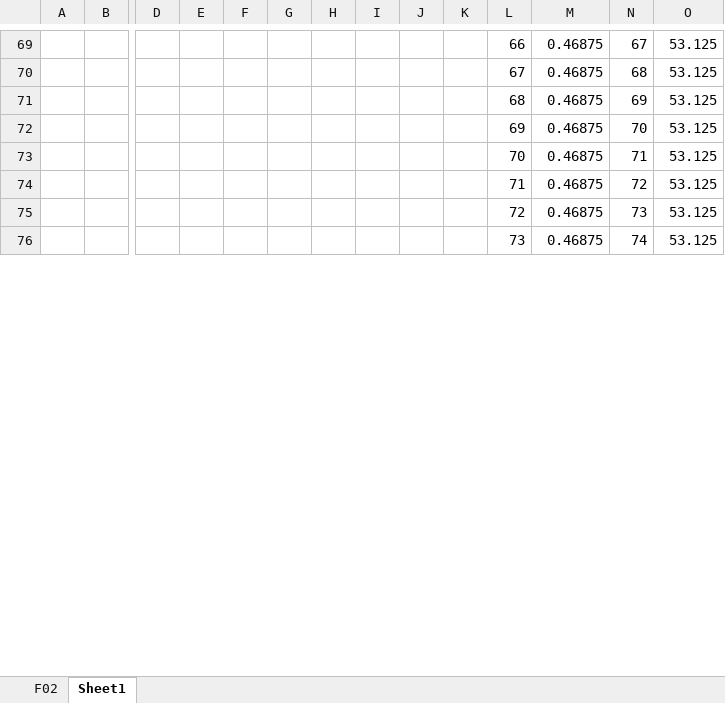
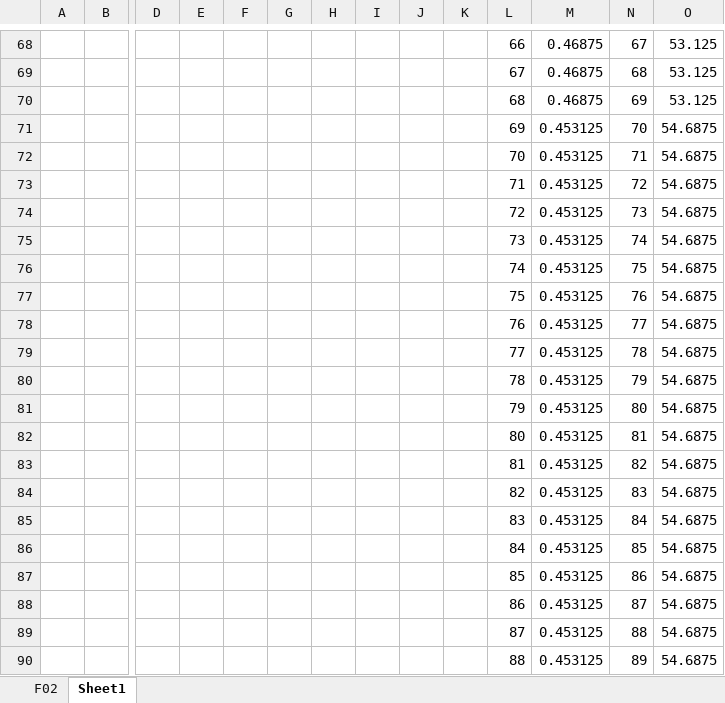
Before and after one commit to dshah1901/P4P-Transformer-ASR-for-Dysarthric-Spech, an Excel workbook: Dysarthric Speakers.xlsx, sheet Sheet1, drawn as a sheet; only a part is shown, gaps mark what is left out; values as stored, in another font and other column widths than the file's, no borders; charts and pictures not drawn; addresses are those after the commit; rows hold the shown columns only; the diff covers the shown part only; the diff names each change by its address in the sheet, - before the commit and + after, or states it on an @@ line.

```diff
--- a/Dysarthric Speakers.xlsx (sheet Sheet1)
+++ b/Dysarthric Speakers.xlsx (sheet Sheet1)
-M71:M75: 0.46875
+M71:M75: 0.453125
-O71:O75: 53.125
+O71:O75: 54.6875
+row 76:  |  |  |  |  |  |  |  |  |  | 74 | 0.453125 | 75 | 54.6875
+row 77:  |  |  |  |  |  |  |  |  |  | 75 | 0.453125 | 76 | 54.6875
+row 78:  |  |  |  |  |  |  |  |  |  | 76 | 0.453125 | 77 | 54.6875
+row 79:  |  |  |  |  |  |  |  |  |  | 77 | 0.453125 | 78 | 54.6875
+row 80:  |  |  |  |  |  |  |  |  |  | 78 | 0.453125 | 79 | 54.6875
+row 81:  |  |  |  |  |  |  |  |  |  | 79 | 0.453125 | 80 | 54.6875
+row 82:  |  |  |  |  |  |  |  |  |  | 80 | 0.453125 | 81 | 54.6875
+row 83:  |  |  |  |  |  |  |  |  |  | 81 | 0.453125 | 82 | 54.6875
+row 84:  |  |  |  |  |  |  |  |  |  | 82 | 0.453125 | 83 | 54.6875
+row 85:  |  |  |  |  |  |  |  |  |  | 83 | 0.453125 | 84 | 54.6875
+row 86:  |  |  |  |  |  |  |  |  |  | 84 | 0.453125 | 85 | 54.6875
+row 87:  |  |  |  |  |  |  |  |  |  | 85 | 0.453125 | 86 | 54.6875
+row 88:  |  |  |  |  |  |  |  |  |  | 86 | 0.453125 | 87 | 54.6875
+row 89:  |  |  |  |  |  |  |  |  |  | 87 | 0.453125 | 88 | 54.6875
+row 90:  |  |  |  |  |  |  |  |  |  | 88 | 0.453125 | 89 | 54.6875
```
Also changed, not shown: 23 added rows, 38 removed rows, 115 edited cells and cell formats elsewhere in this sheet, sheet F02, formulas that keep their value, charts or pictures, ASR Results.xlsx, Epoch Accuracy.xlsx, 3 other files.
